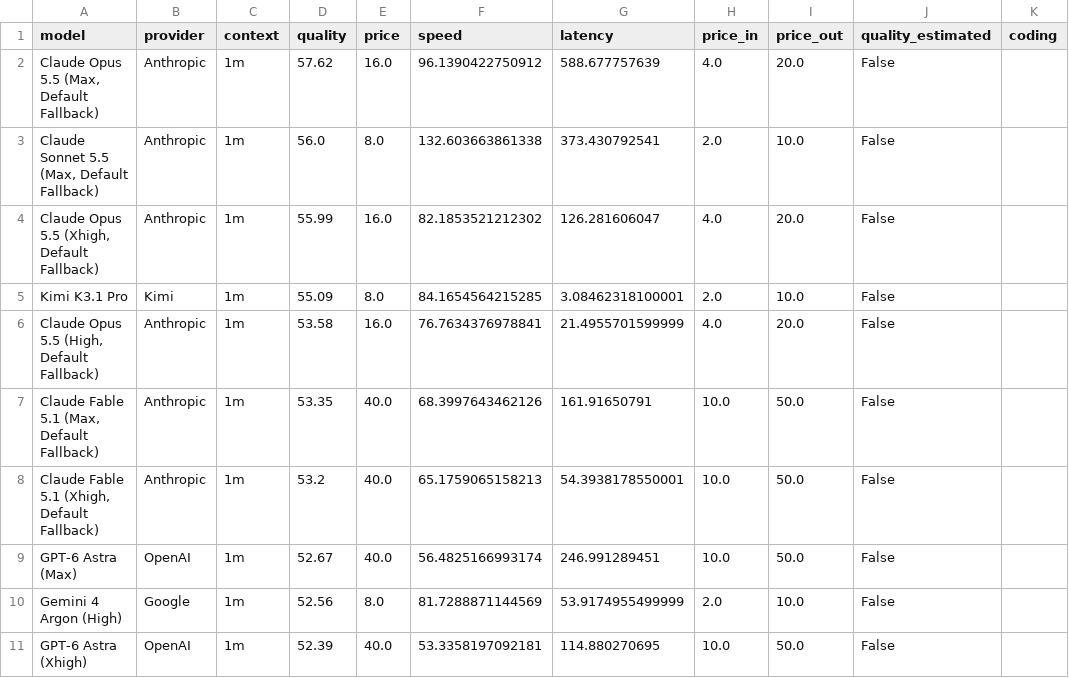
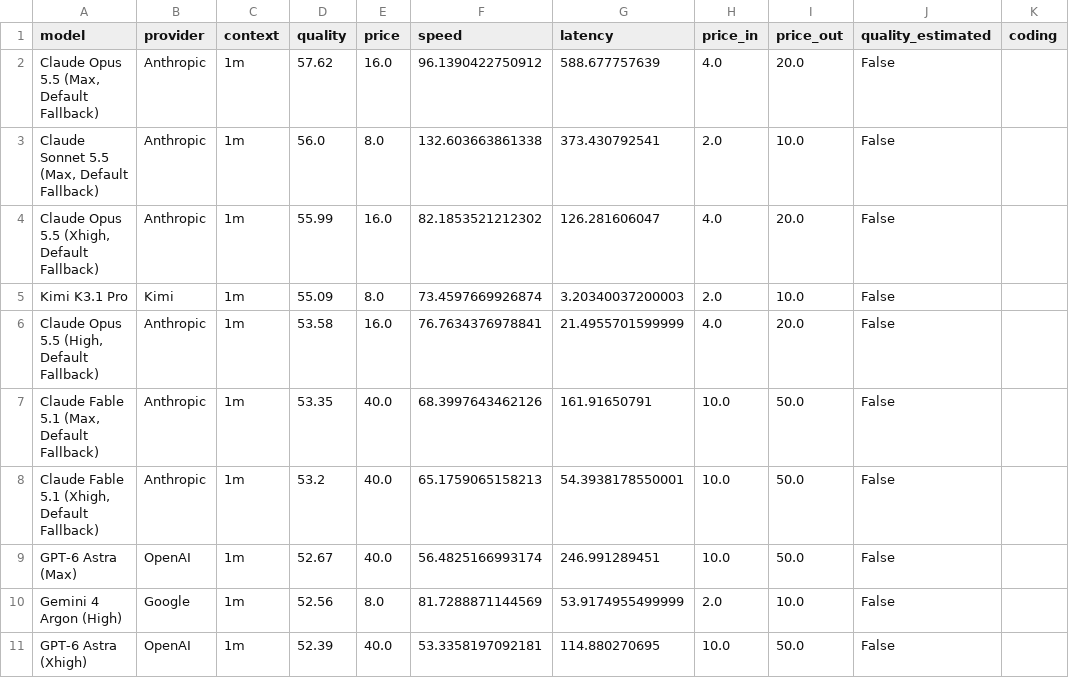
Before and after one commit to Avo-Sarkissian/AI-Frontier-Database, a CSV file: data/raw/aa_models.csv, drawn as a sheet; only a part is shown; the diff names each change by its address in the sheet, - before the commit and + after, or states it on an @@ line.

```diff
--- a/data/raw/aa_models.csv
+++ b/data/raw/aa_models.csv
-F5 (speed): 84.1654564215285
+F5 (speed): 73.4597669926874
-G5 (latency): 3.08462318100001
+G5 (latency): 3.20340037200003
```
Also changed, not shown: 6 other files.
